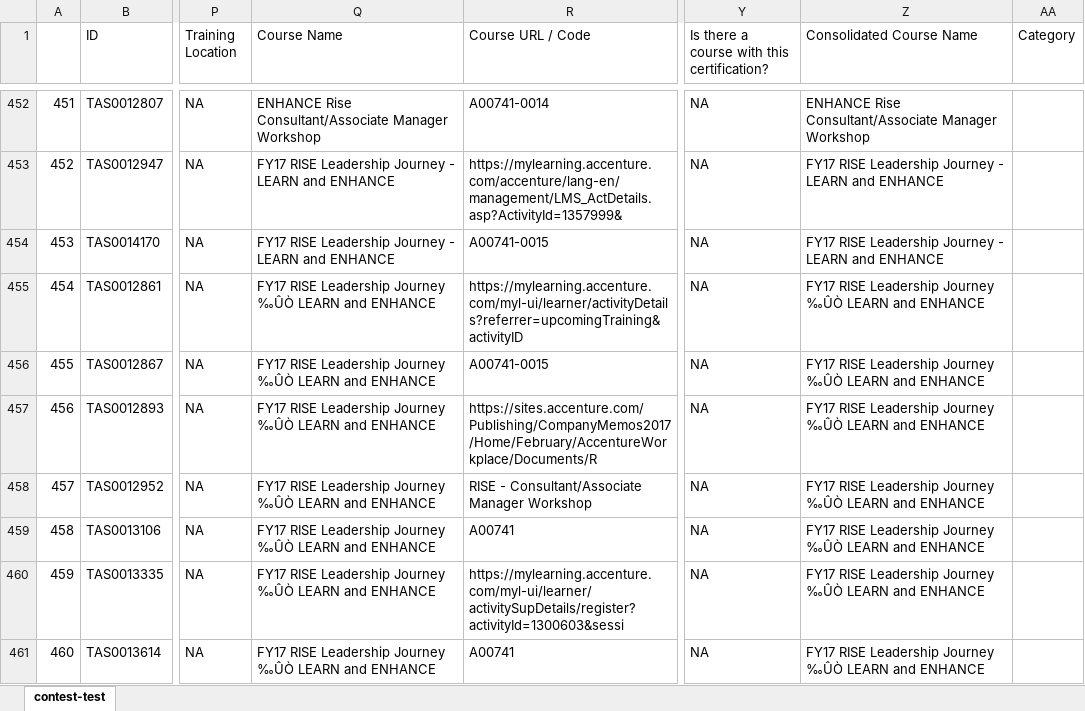
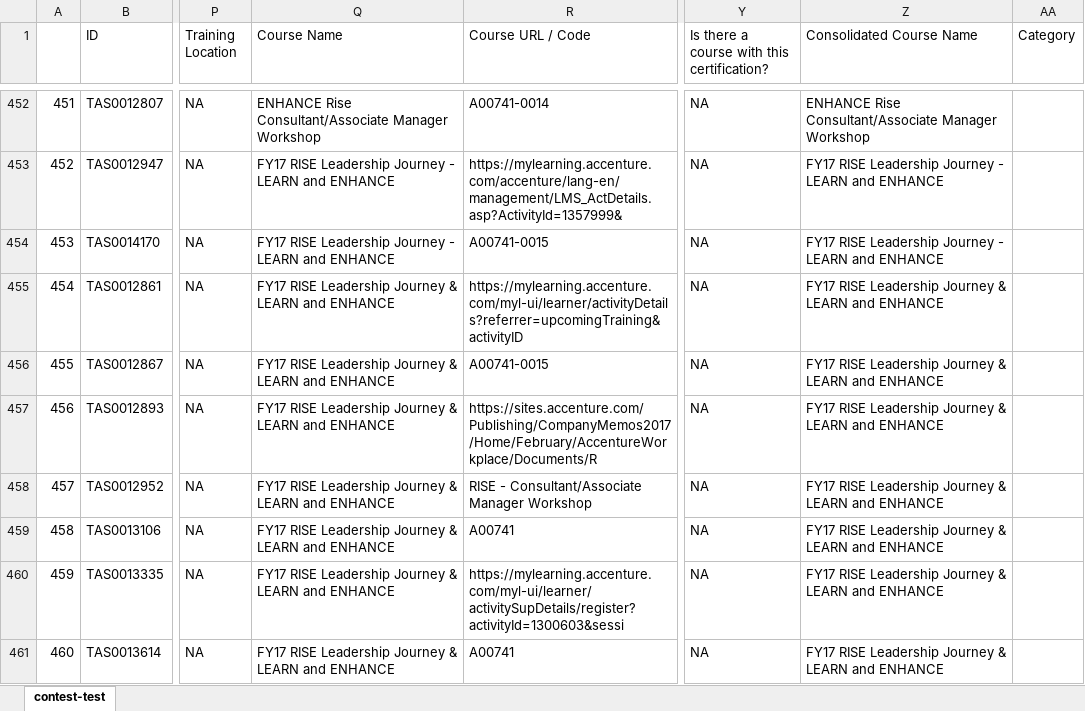
Before and after one commit to sab4tg/AI-XL, an Excel workbook: contest-test.xlsx, sheet contest-test, drawn as a sheet; only a part is shown, gaps mark what is left out; values as stored, in another font and other column widths than the file's, no borders; the diff covers the shown part only; the diff names each change by its address in the sheet, - before the commit and + after, or states it on an @@ line.

```diff
--- a/contest-test.xlsx (sheet contest-test)
+++ b/contest-test.xlsx (sheet contest-test)
-Q455:Q461 (Course Name): …Leadership Journey ‰ÛÒ LEARN and…
+Q455:Q461 (Course Name): …Leadership Journey & LEARN and…
-Z455:Z461 (Consolidated Course Name): …Leadership Journey ‰ÛÒ LEARN and…
+Z455:Z461 (Consolidated Course Name): …Leadership Journey & LEARN and…
```
Also changed, not shown: 363 edited cells elsewhere in this sheet, contest-train.xlsx, 2 other files.
